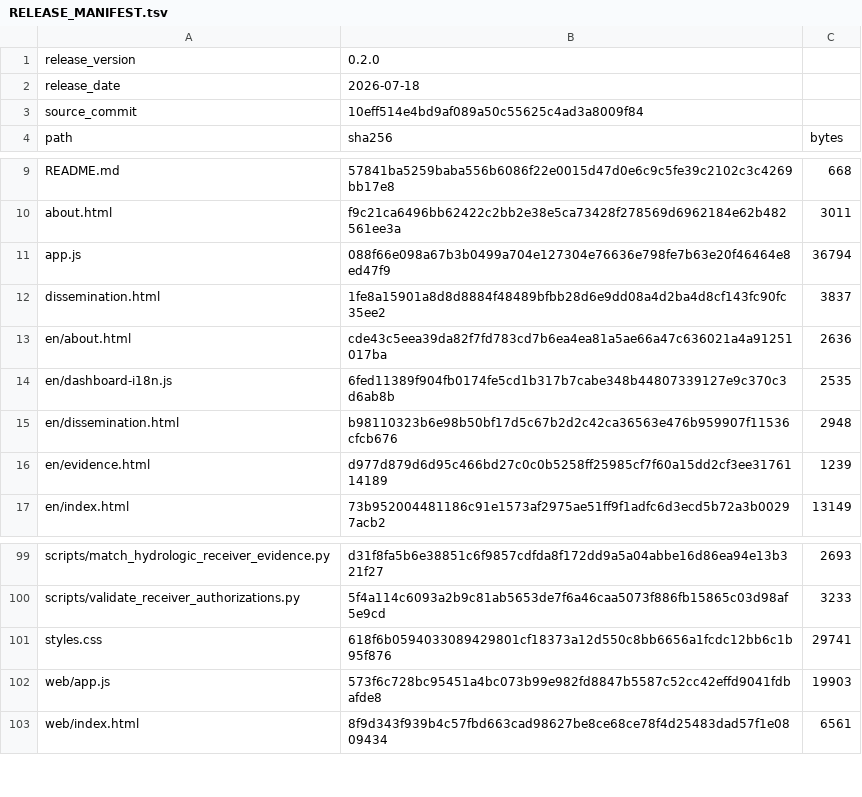
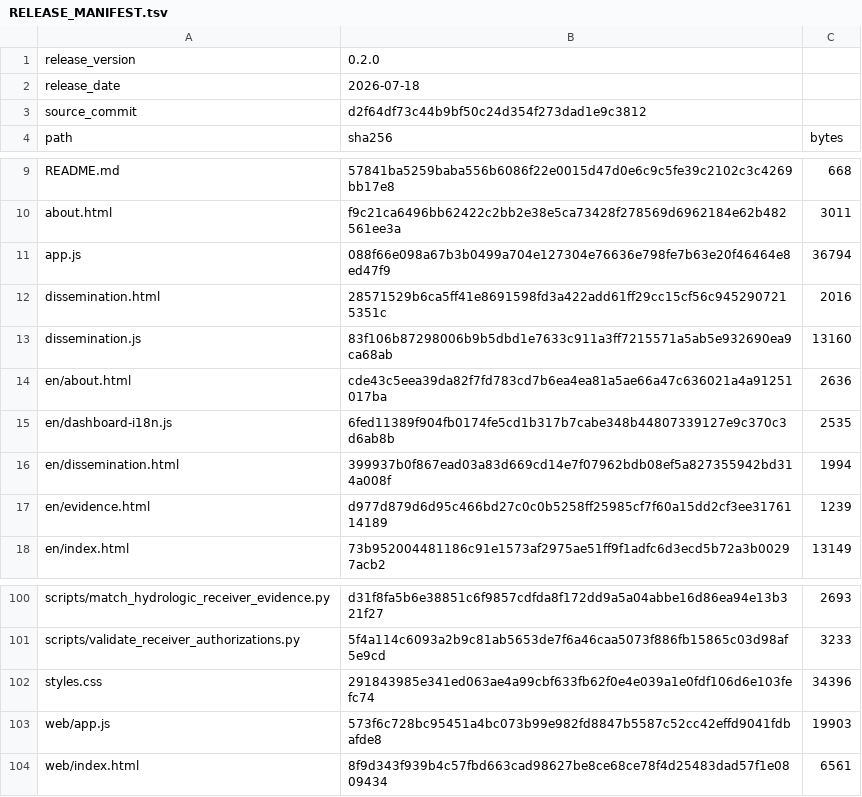
Before and after one commit to aguaraglia/sardinia-one-health-amr-atlas, a TSV file: metadata/RELEASE_MANIFEST.tsv, drawn as a sheet; only a part is shown, gaps mark what is left out.

Commit message:
Refresh manifest for outreach modules

```diff
--- a/metadata/RELEASE_MANIFEST.tsv
+++ b/metadata/RELEASE_MANIFEST.tsv
@@ -2,3 +2,3 @@ release_version	0.2.0
 release_date	2026-07-18
-source_commit	10eff514e4bd9af089a50c55625c4ad3a8009f84
+source_commit	d2f64df73c44b9bf50c24d354f273dad1e9c3812
 path	sha256	bytes
@@ -11,6 +11,7 @@ about.html	f9c21ca6496bb62422c2bb2e38e5ca73428f278569d6962184e62b482561ee3a	3011
 app.js	088f66e098a67b3b0499a704e127304e76636e798fe7b63e20f46464e8ed47f9	36794
-dissemination.html	1fe8a15901a8d8d8884f48489bfbb28d6e9dd08a4d2ba4d8cf143fc90fc35ee2	3837
+dissemination.html	28571529b6ca5ff41e8691598fd3a422add61ff29cc15cf56c9452907215351c	2016
+dissemination.js	83f106b87298006b9b5dbd1e7633c911a3ff7215571a5ab5e932690ea9ca68ab	13160
 en/about.html	cde43c5eea39da82f7fd783cd7b6ea4ea81a5ae66a47c636021a4a91251017ba	2636
 en/dashboard-i18n.js	6fed11389f904fb0174fe5cd1b317b7cabe348b44807339127e9c370c3d6ab8b	2535
-en/dissemination.html	b98110323b6e98b50bf17d5c67b2d2c42ca36563e476b959907f11536cfcb676	2948
+en/dissemination.html	399937b0f867ead03a83d669cd14e7f07962bdb08ef5a827355942bd314a008f	1994
 en/evidence.html	d977d879d6d95c466bd27c0c0b5258ff25985cf7f60a15dd2cf3ee3176114189	1239
@@ -100,3 +101,3 @@ scripts/match_hydrologic_receiver_evidence.py	d31f8fa5b6e38851c6f9857cdfda8f172d
 scripts/validate_receiver_authorizations.py	5f4a114c6093a2b9c81ab5653de7f6a46caa5073f886fb15865c03d98af5e9cd	3233
-styles.css	618f6b0594033089429801cf18373a12d550c8bb6656a1fcdc12bb6c1b95f876	29741
+styles.css	291843985e341ed063ae4a99cbf633fb62f0e4e039a1e0fdf106d6e103fefc74	34396
 web/app.js	573f6c728bc95451a4bc073b99e982fd8847b5587c52cc42effd9041fdbafde8	19903
```
